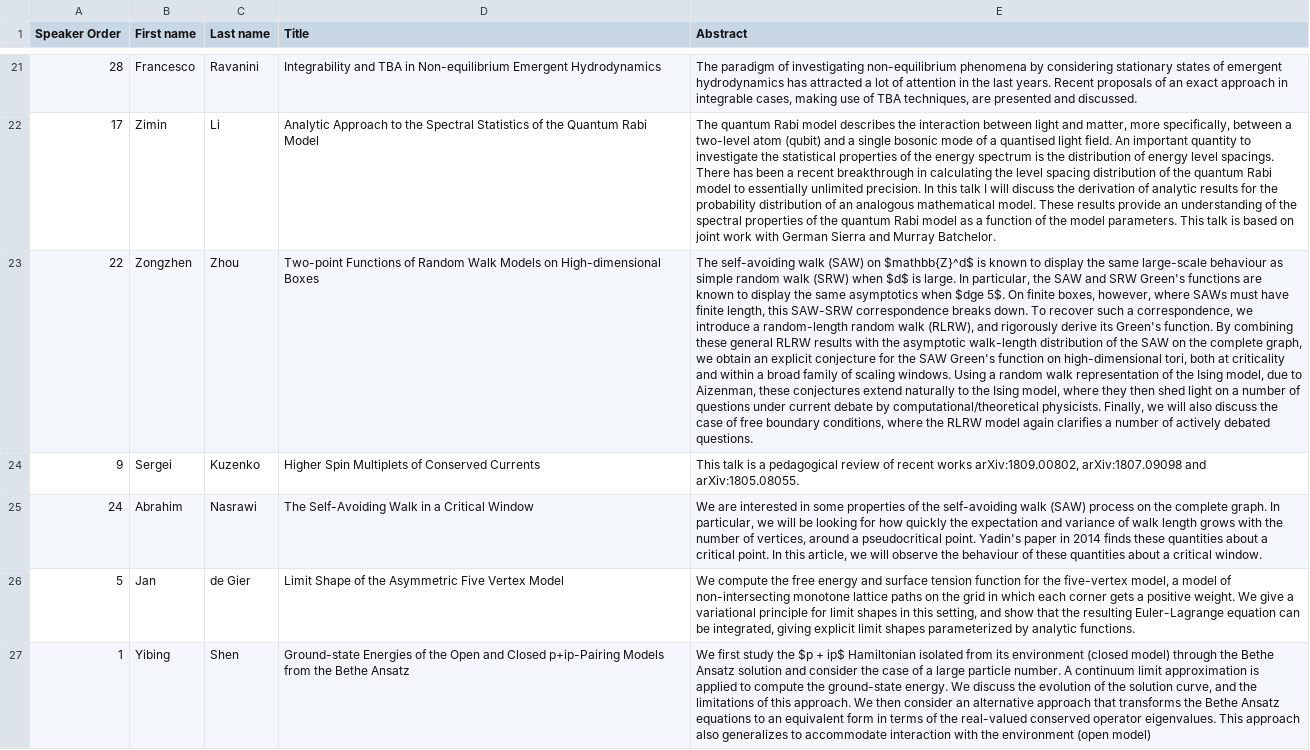
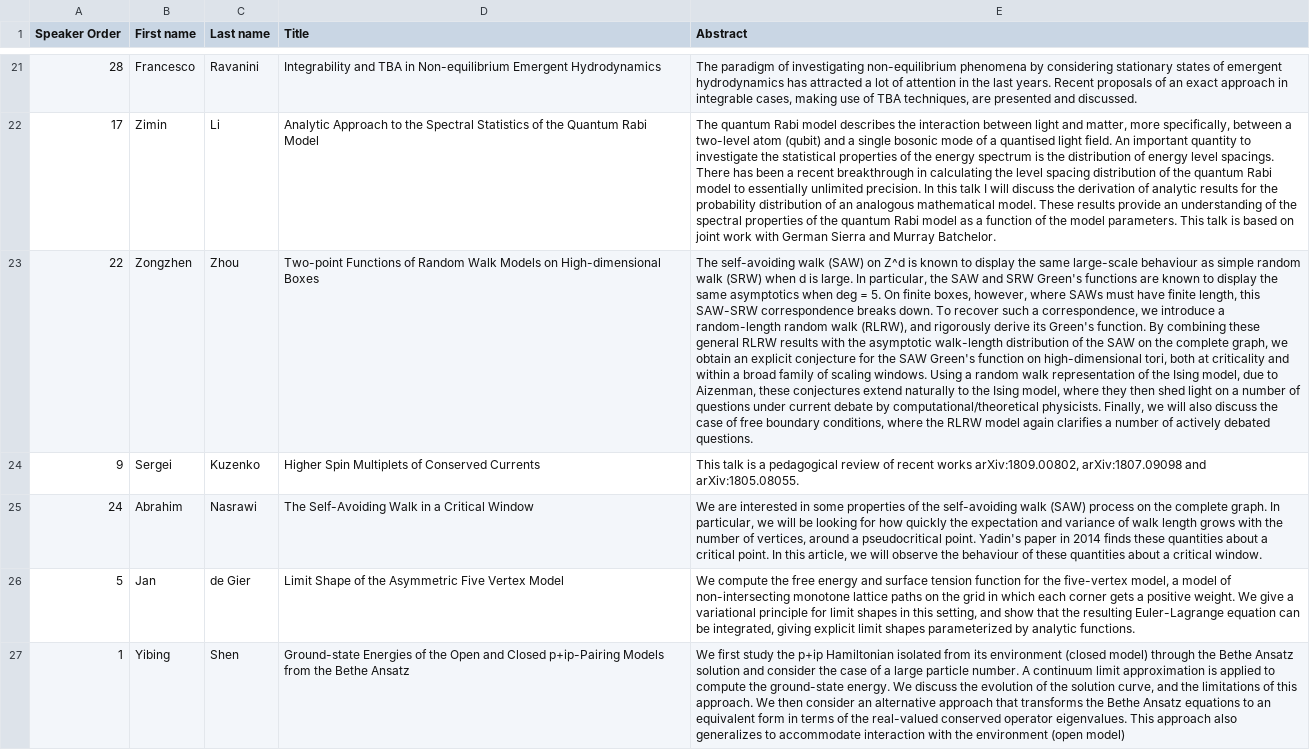
Before and after one commit to Zxv975/ANZAMP, a TSV file: 2019/speaker_data/data - data.tsv, drawn as a sheet; only a part is shown, gaps mark what is left out; the diff covers the shown part only; the diff names each change by its address in the sheet, - before the commit and + after, or states it on an @@ line.

Commit message:
Changed abstracts to remove $

```diff
--- a/2019/speaker_data/data - data.tsv
+++ b/2019/speaker_data/data - data.tsv
-E23 (Abstract): …(SAW) on $mathbb{Z}^d$ is known to display the same large-scale behaviour as simple random walk (SRW) when $d$ is large. In particular, the SAW and SRW Green's functions are known to display the same asymptotics when $dge 5$. On finite…
+E23 (Abstract): …(SAW) on Z^d is known to display the same large-scale behaviour as simple random walk (SRW) when d is large. In particular, the SAW and SRW Green's functions are known to display the same asymptotics when deg = 5. On finite…
-E27 (Abstract): …study the $p + ip$ Hamiltonian isolated…
+E27 (Abstract): …study the p+ip Hamiltonian isolated…
```
Also changed, not shown: 5 edited cells elsewhere in this file, 8 other files.
